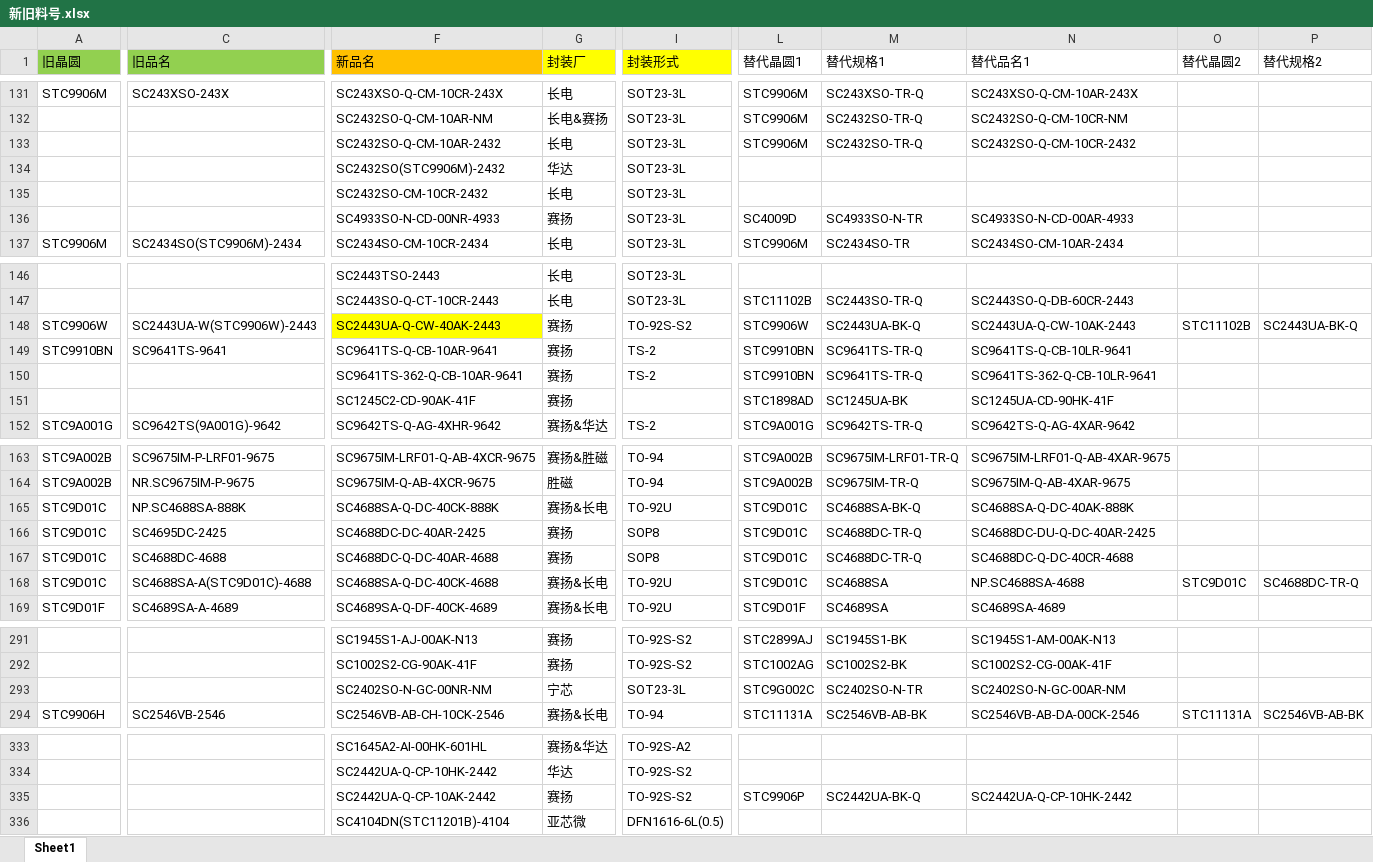
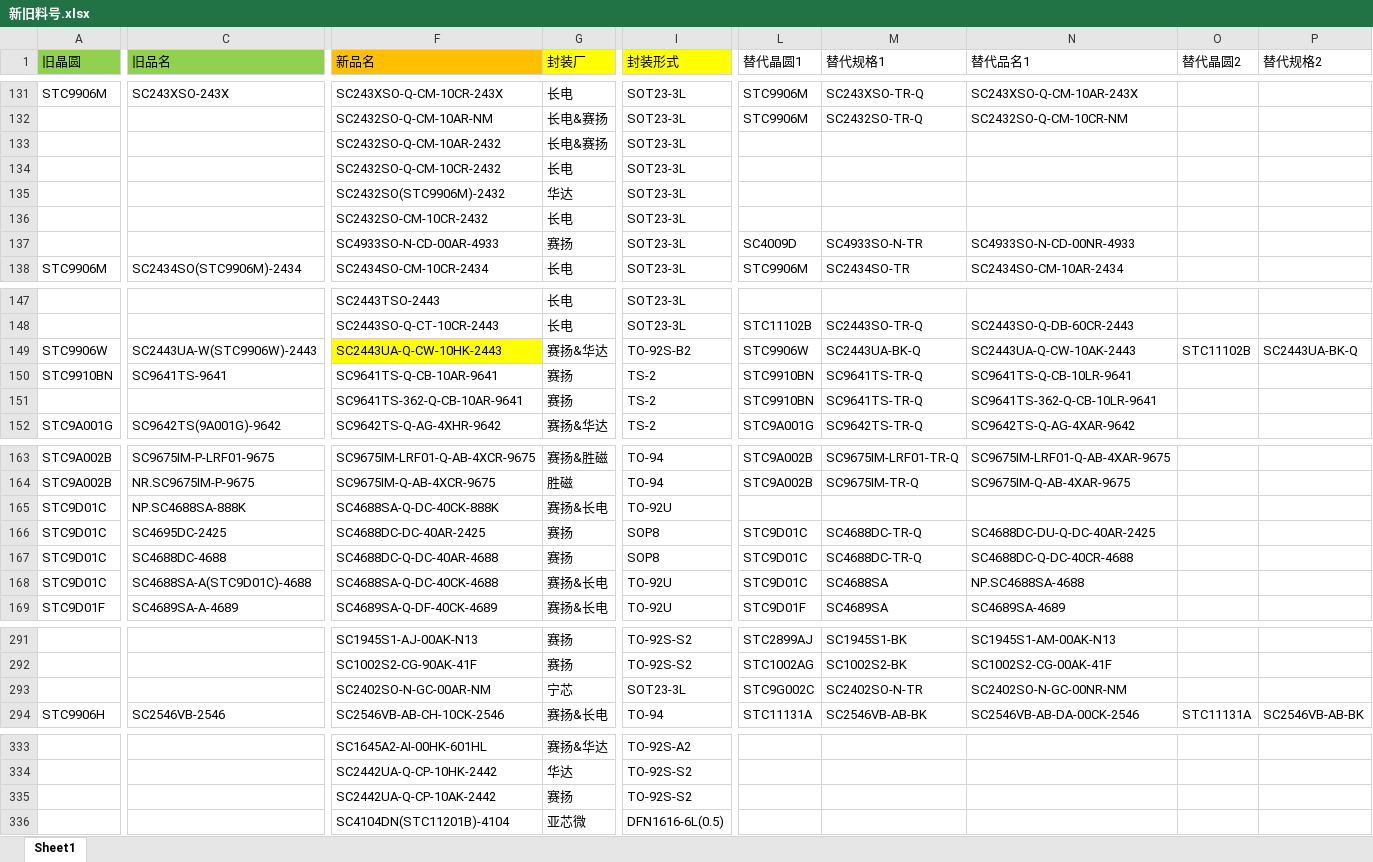
Before and after one commit to TTTriste06/Auto-Replace, an Excel workbook: 新旧料号.xlsx, sheet Sheet1, drawn as a sheet; only a part is shown, gaps mark what is left out; values as stored, in another font and other column widths than the file's, no borders; conditional formats not drawn; removed rows and columns are numbered as before the commit, all else as after; rows hold the shown columns only; the diff covers the shown part only; the diff names each change by its address in the sheet, - before the commit and + after, or states it on an @@ line.

Commit message:
upload 新旧料号.xlsx

```diff
--- a/新旧料号.xlsx (sheet Sheet1)
+++ b/新旧料号.xlsx (sheet Sheet1)
+row 133:  |  | SC2432SO-Q-CM-10AR-2432 | 长电&赛扬 | SOT23-3L
-F134 (新品名): SC2432SO-Q-CM-10AR-2432
+F134 (新品名): SC2432SO-Q-CM-10CR-2432
-L134 (替代晶圆1): STC9906M
+L134 (替代晶圆1): (empty)
-M134 (替代规格1): SC2432SO-TR-Q
+M134 (替代规格1): (empty)
-N134 (替代品名1): SC2432SO-Q-CM-10CR-2432
+N134 (替代品名1): (empty)
-F137 (新品名): SC4933SO-N-CD-00NR-4933
+F137 (新品名): SC4933SO-N-CD-00AR-4933
-N137 (替代品名1): SC4933SO-N-CD-00AR-4933
+N137 (替代品名1): SC4933SO-N-CD-00NR-4933
-F149 (新品名): SC2443UA-Q-CW-40AK-2443
+F149 (新品名): SC2443UA-Q-CW-10HK-2443
-G149 (封装厂): 赛扬
+G149 (封装厂): 赛扬&华达
-I149 (封装形式): TO-92S-S2
+I149 (封装形式): TO-92S-B2
-row 151:  |  | SC1245C2-CD-90AK-41F | 赛扬 |  | STC1898AD | SC1245UA-BK | SC1245UA-CD-90HK-41F
-L165 (替代晶圆1): STC9D01C
+L165 (替代晶圆1): (empty)
-M165 (替代规格1): SC4688SA-BK-Q
+M165 (替代规格1): (empty)
-N165 (替代品名1): SC4688SA-Q-DC-40AK-888K
+N165 (替代品名1): (empty)
-O168 (替代晶圆2): STC9D01C
+O168 (替代晶圆2): (empty)
-P168 (替代规格2): SC4688DC-TR-Q
+P168 (替代规格2): (empty)
-F293 (新品名): SC2402SO-N-GC-00NR-NM
+F293 (新品名): SC2402SO-N-GC-00AR-NM
-N293 (替代品名1): SC2402SO-N-GC-00AR-NM
+N293 (替代品名1): SC2402SO-N-GC-00NR-NM
-L335 (替代晶圆1): STC9906P
+L335 (替代晶圆1): (empty)
-M335 (替代规格1): SC2442UA-BK-Q
+M335 (替代规格1): (empty)
-N335 (替代品名1): SC2442UA-Q-CP-10HK-2442
+N335 (替代品名1): (empty)
```
Also changed, not shown: 1 edited cell elsewhere in this sheet.
